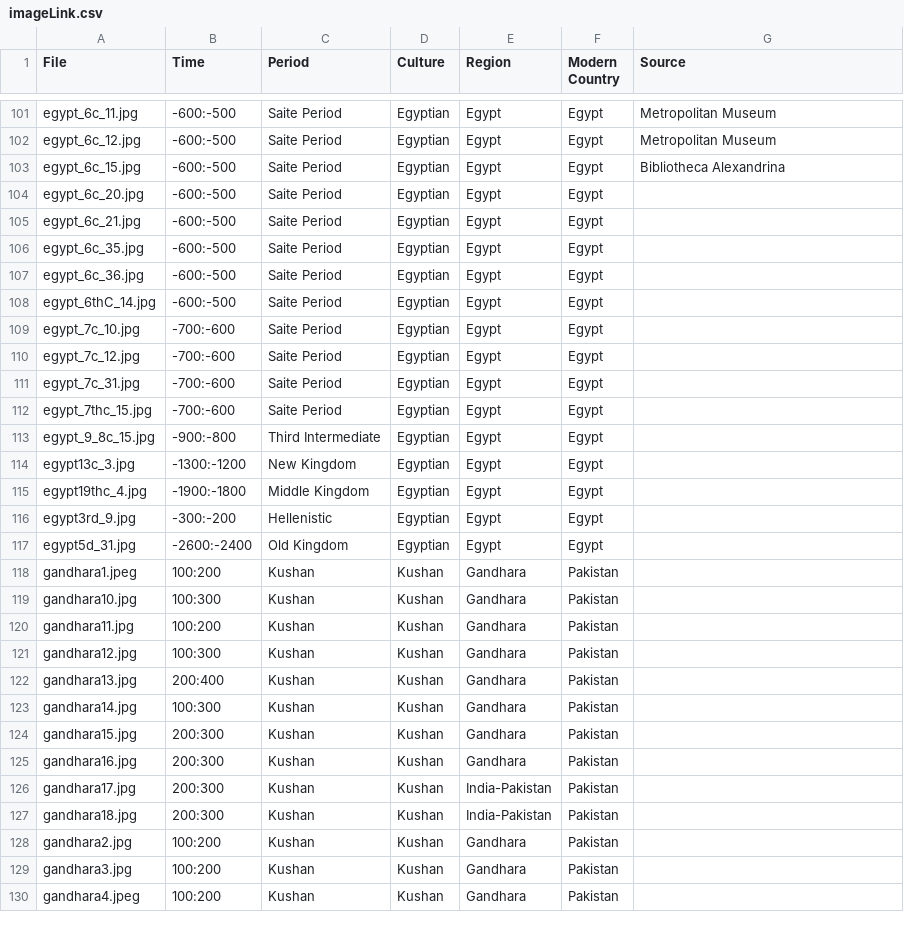
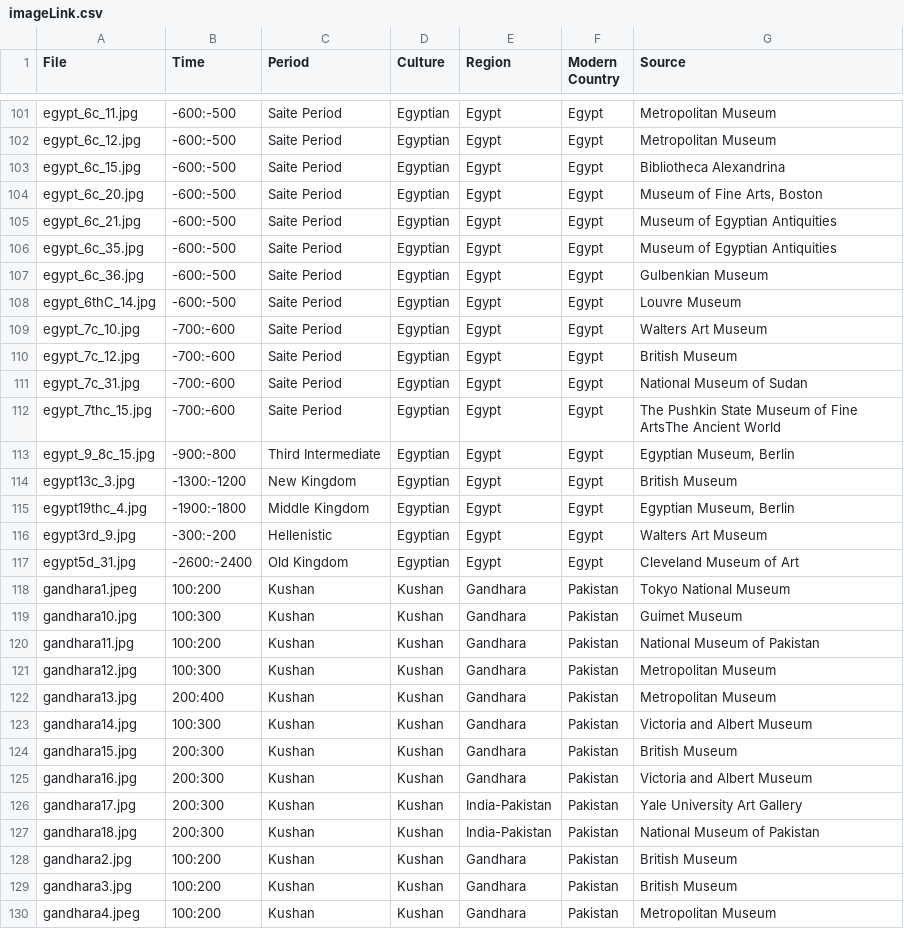
Before and after one commit to maltaweel/ImageComparison, a CSV file: image_data/imageLink.csv, drawn as a sheet; only a part is shown, gaps mark what is left out; the diff covers the shown part only.

```diff
--- a/image_data/imageLink.csv
+++ b/image_data/imageLink.csv
@@ -103,28 +103,28 @@
 "egypt_6c_15.jpg","-600:-500","Saite Period","Egyptian","Egypt","Egypt","Bibliotheca Alexandrina"
-"egypt_6c_20.jpg","-600:-500","Saite Period","Egyptian","Egypt","Egypt",
-"egypt_6c_21.jpg","-600:-500","Saite Period","Egyptian","Egypt","Egypt",
-"egypt_6c_35.jpg","-600:-500","Saite Period","Egyptian","Egypt","Egypt",
-"egypt_6c_36.jpg","-600:-500","Saite Period","Egyptian","Egypt","Egypt",
-"egypt_6thC_14.jpg","-600:-500","Saite Period","Egyptian","Egypt","Egypt",
-"egypt_7c_10.jpg","-700:-600","Saite Period","Egyptian","Egypt","Egypt",
-"egypt_7c_12.jpg","-700:-600","Saite Period","Egyptian","Egypt","Egypt",
-"egypt_7c_31.jpg","-700:-600","Saite Period","Egyptian","Egypt","Egypt",
-"egypt_7thc_15.jpg","-700:-600","Saite Period","Egyptian","Egypt","Egypt",
-"egypt_9_8c_15.jpg","-900:-800","Third Intermediate","Egyptian","Egypt","Egypt",
-"egypt13c_3.jpg","-1300:-1200","New Kingdom","Egyptian","Egypt","Egypt",
-"egypt19thc_4.jpg","-1900:-1800","Middle Kingdom","Egyptian","Egypt","Egypt",
-"egypt3rd_9.jpg","-300:-200","Hellenistic","Egyptian","Egypt","Egypt",
-"egypt5d_31.jpg","-2600:-2400","Old Kingdom","Egyptian","Egypt","Egypt",
-"gandhara1.jpeg","100:200","Kushan","Kushan","Gandhara","Pakistan",
-"gandhara10.jpg","100:300","Kushan","Kushan","Gandhara","Pakistan",
-"gandhara11.jpg","100:200","Kushan","Kushan","Gandhara","Pakistan",
-"gandhara12.jpg","100:300","Kushan","Kushan","Gandhara","Pakistan",
-"gandhara13.jpg","200:400","Kushan","Kushan","Gandhara","Pakistan",
-"gandhara14.jpg","100:300","Kushan","Kushan","Gandhara","Pakistan",
-"gandhara15.jpg","200:300","Kushan","Kushan","Gandhara","Pakistan",
-"gandhara16.jpg","200:300","Kushan","Kushan","Gandhara","Pakistan",
-"gandhara17.jpg","200:300","Kushan","Kushan","India-Pakistan","Pakistan",
-"gandhara18.jpg","200:300","Kushan","Kushan","India-Pakistan","Pakistan",
-"gandhara2.jpg","100:200","Kushan","Kushan","Gandhara","Pakistan",
-"gandhara3.jpg","100:200","Kushan","Kushan","Gandhara","Pakistan",
-"gandhara4.jpeg","100:200","Kushan","Kushan","Gandhara","Pakistan",
+"egypt_6c_20.jpg","-600:-500","Saite Period","Egyptian","Egypt","Egypt","Museum of Fine Arts, Boston"
+"egypt_6c_21.jpg","-600:-500","Saite Period","Egyptian","Egypt","Egypt","Museum of Egyptian Antiquities"
+"egypt_6c_35.jpg","-600:-500","Saite Period","Egyptian","Egypt","Egypt","Museum of Egyptian Antiquities"
+"egypt_6c_36.jpg","-600:-500","Saite Period","Egyptian","Egypt","Egypt","Gulbenkian Museum"
+"egypt_6thC_14.jpg","-600:-500","Saite Period","Egyptian","Egypt","Egypt","Louvre Museum"
+"egypt_7c_10.jpg","-700:-600","Saite Period","Egyptian","Egypt","Egypt","Walters Art Museum"
+"egypt_7c_12.jpg","-700:-600","Saite Period","Egyptian","Egypt","Egypt","British Museum"
+"egypt_7c_31.jpg","-700:-600","Saite Period","Egyptian","Egypt","Egypt","National Museum of Sudan"
+"egypt_7thc_15.jpg","-700:-600","Saite Period","Egyptian","Egypt","Egypt","The Pushkin State Museum of Fine ArtsThe Ancient World"
+"egypt_9_8c_15.jpg","-900:-800","Third Intermediate","Egyptian","Egypt","Egypt","Egyptian Museum, Berlin"
+"egypt13c_3.jpg","-1300:-1200","New Kingdom","Egyptian","Egypt","Egypt","British Museum"
+"egypt19thc_4.jpg","-1900:-1800","Middle Kingdom","Egyptian","Egypt","Egypt","Egyptian Museum, Berlin"
+"egypt3rd_9.jpg","-300:-200","Hellenistic","Egyptian","Egypt","Egypt","Walters Art Museum"
+"egypt5d_31.jpg","-2600:-2400","Old Kingdom","Egyptian","Egypt","Egypt","Cleveland Museum of Art"
+"gandhara1.jpeg","100:200","Kushan","Kushan","Gandhara","Pakistan","Tokyo National Museum"
+"gandhara10.jpg","100:300","Kushan","Kushan","Gandhara","Pakistan","Guimet Museum"
+"gandhara11.jpg","100:200","Kushan","Kushan","Gandhara","Pakistan","National Museum of Pakistan"
+"gandhara12.jpg","100:300","Kushan","Kushan","Gandhara","Pakistan","Metropolitan Museum"
+"gandhara13.jpg","200:400","Kushan","Kushan","Gandhara","Pakistan","Metropolitan Museum"
+"gandhara14.jpg","100:300","Kushan","Kushan","Gandhara","Pakistan","Victoria and Albert Museum"
+"gandhara15.jpg","200:300","Kushan","Kushan","Gandhara","Pakistan","British Museum"
+"gandhara16.jpg","200:300","Kushan","Kushan","Gandhara","Pakistan","Victoria and Albert Museum"
+"gandhara17.jpg","200:300","Kushan","Kushan","India-Pakistan","Pakistan","Yale University Art Gallery "
+"gandhara18.jpg","200:300","Kushan","Kushan","India-Pakistan","Pakistan","National Museum of Pakistan"
+"gandhara2.jpg","100:200","Kushan","Kushan","Gandhara","Pakistan","British Museum"
+"gandhara3.jpg","100:200","Kushan","Kushan","Gandhara","Pakistan","British Museum"
+"gandhara4.jpeg","100:200","Kushan","Kushan","Gandhara","Pakistan","Metropolitan Museum"
```
Also changed, not shown: 3 edited cells elsewhere in this file, 2 other files.
